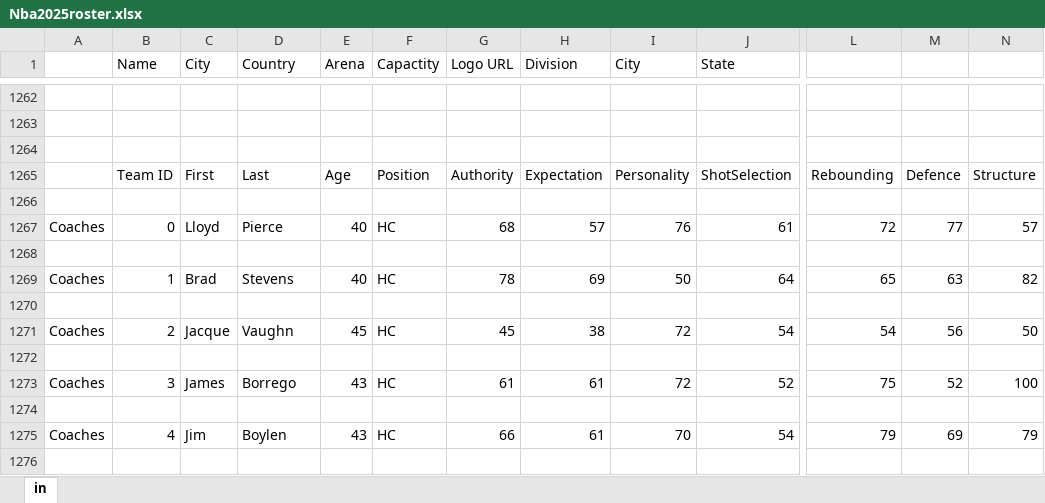
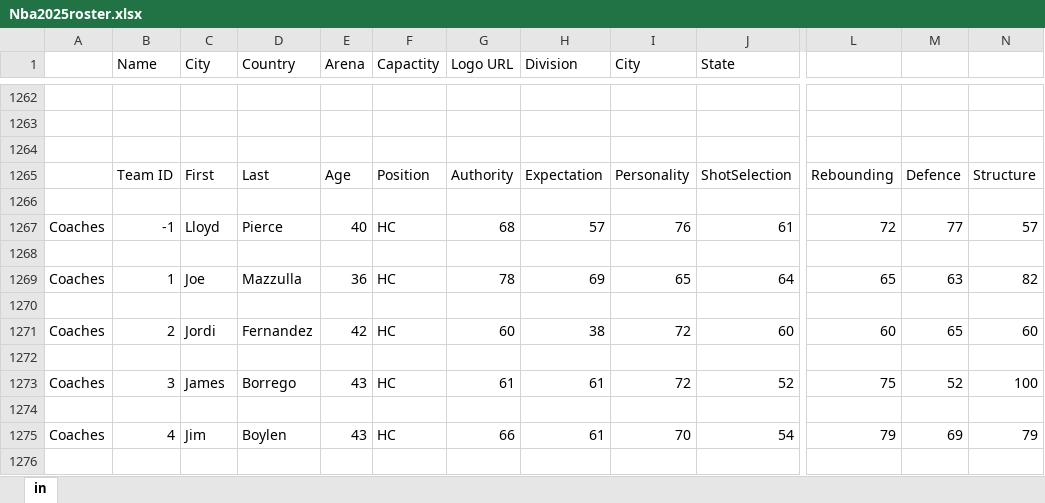
Before and after one commit to jamescalingo74/Gabriel.NBA2k25.1, an Excel workbook: Nba2025roster.xlsx, sheet in, drawn as a sheet; only a part is shown, gaps mark what is left out; values as stored, in another font and other column widths than the file's, no borders; the diff covers the shown part only; the diff names each change by its address in the sheet, - before the commit and + after, or states it on an @@ line.

```diff
--- a/Nba2025roster.xlsx (sheet in)
+++ b/Nba2025roster.xlsx (sheet in)
-B1267 (Name): 0
+B1267 (Name): -1
-C1269 (City): Brad
+C1269 (City): Joe
-D1269 (Country): Stevens
+D1269 (Country): Mazzulla
-E1269 (Arena): 40
+E1269 (Arena): 36
-I1269 (City): 50
+I1269 (City): 65
-C1271 (City): Jacque
+C1271 (City): Jordi
-D1271 (Country): Vaughn
+D1271 (Country): Fernandez
-E1271 (Arena): 45
+E1271 (Arena): 42
-G1271 (Logo URL): 45
+G1271 (Logo URL): 60
-J1271 (State): 54
+J1271 (State): 60
-L1271: 54
+L1271: 60
-M1271: 56
+M1271: 65
-N1271: 50
+N1271: 60
```
Also changed, not shown: 8 added rows, 8 removed rows and 99 edited cells elsewhere in this sheet.
